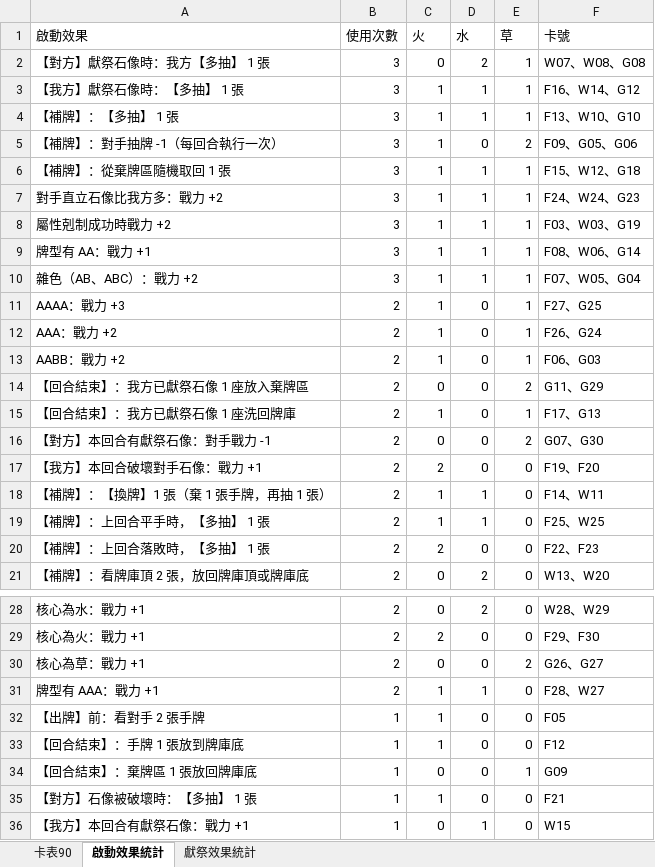
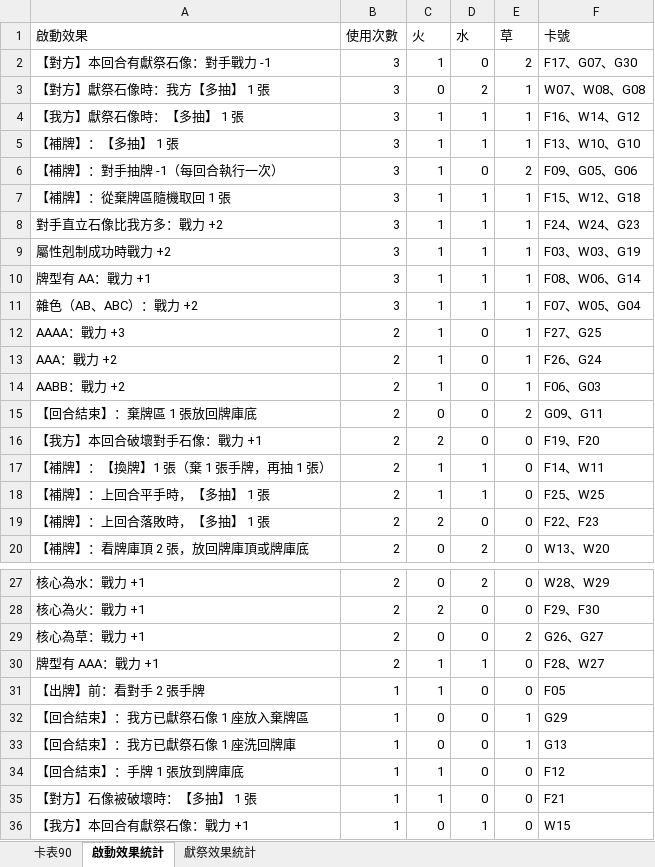
Before and after one commit to XianYi117/Summon-Cards, an Excel workbook: docs/召喚_vj1102_效果總表.xlsx, sheet 啟動效果統計, drawn as a sheet; only a part is shown, gaps mark what is left out; values as stored, in another font and other column widths than the file's, no cell formats; removed rows and columns are numbered as before the commit, all else as after; the diff names each change by its address in the sheet, - before the commit and + after, or states it on an @@ line.

```diff
--- a/docs/召喚_vj1102_效果總表.xlsx (sheet 啟動效果統計)
+++ b/docs/召喚_vj1102_效果總表.xlsx (sheet 啟動效果統計)
+row 2: 【對方】本回合有獻祭石像：對手戰力 -1 | 3 | 1 | 0 | 2 | F17、G07、G30
-A15 (啟動效果): 【回合結束】：我方已獻祭石像 1 座放入棄牌區
+A15 (啟動效果): 【回合結束】：棄牌區 1 張放回牌庫底
-F15 (卡號): G11、G29
+F15 (卡號): G09、G11
-row 15: 【回合結束】：我方已獻祭石像 1 座洗回牌庫 | 2 | 1 | 0 | 1 | F17、G13
-row 16: 【對方】本回合有獻祭石像：對手戰力 -1 | 2 | 0 | 0 | 2 | G07、G30
+row 32: 【回合結束】：我方已獻祭石像 1 座放入棄牌區 | 1 | 0 | 0 | 1 | G29
+row 33: 【回合結束】：我方已獻祭石像 1 座洗回牌庫 | 1 | 0 | 0 | 1 | G13
-row 34: 【回合結束】：棄牌區 1 張放回牌庫底 | 1 | 0 | 0 | 1 | G09
```
Also changed, not shown: sheet 卡表90, cell formats, formulas that keep their value, 13 other files.
